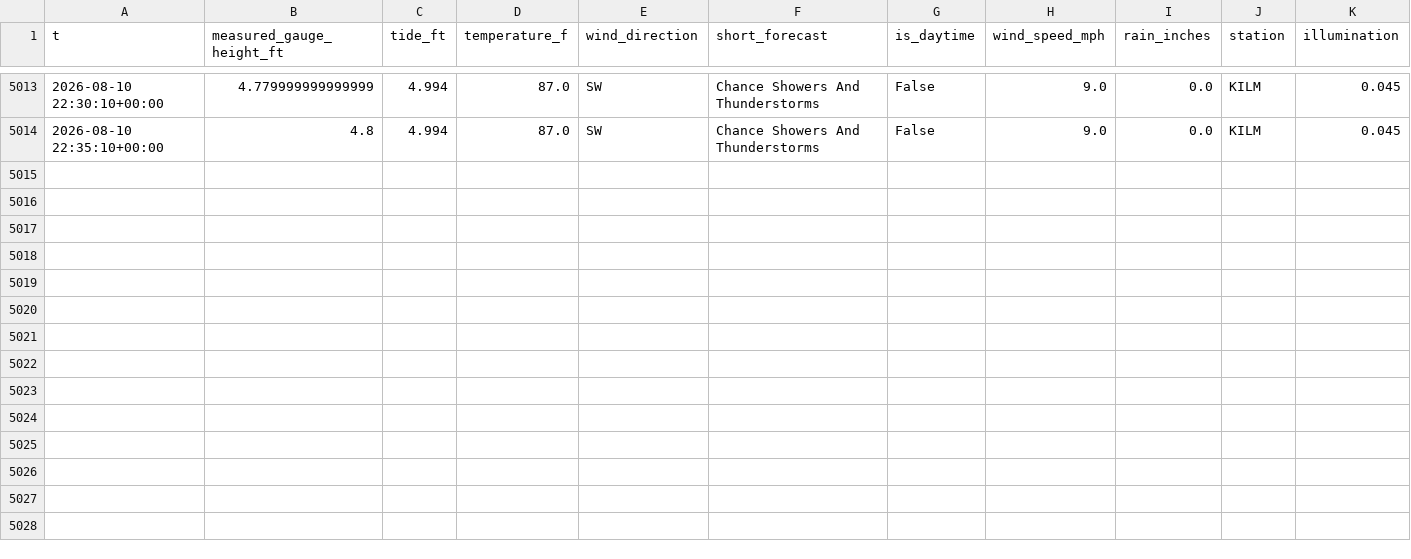
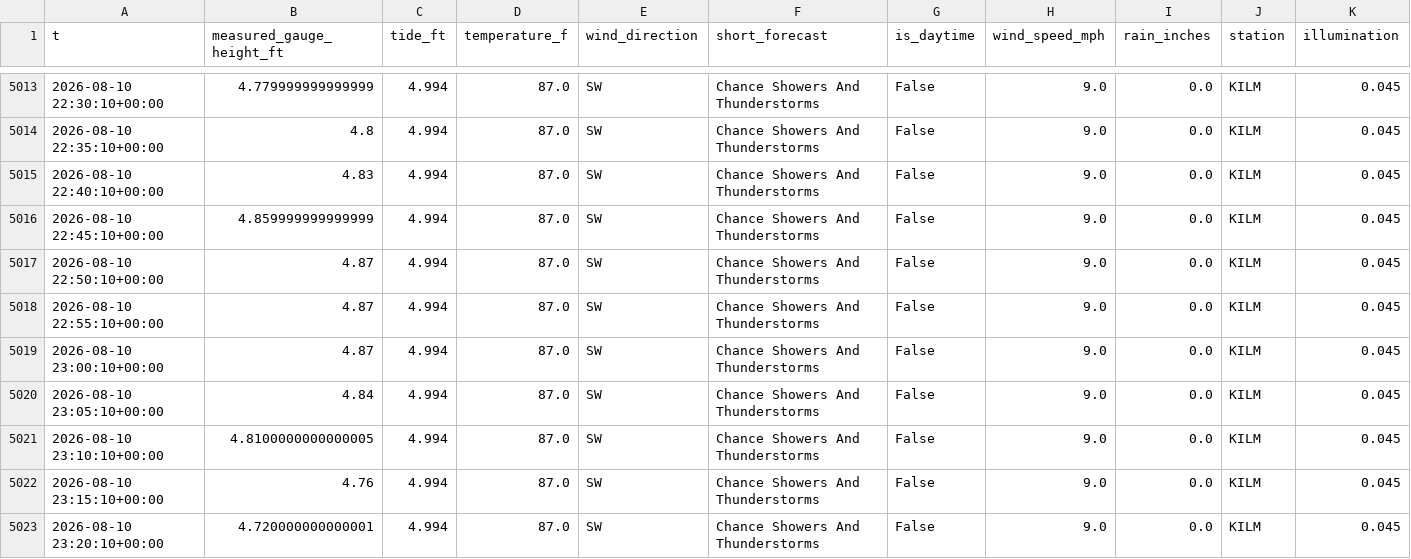
Before and after one commit to richardmhuse/do-not-hit-the-bridge-V2, a CSV file: data/processed/combined.csv, drawn as a sheet; only a part is shown, gaps mark what is left out; rows hold the shown columns only; the diff names each change by its address in the sheet, - before the commit and + after, or states it on an @@ line.

```diff
--- a/data/processed/combined.csv
+++ b/data/processed/combined.csv
+row 5015: 2026-08-10 22:40:10+00:00 | 4.83 | 4.994 | 87.0 | SW | Chance Showers And Thunderstorms | False | 9.0 | 0.0 | KILM | 0.045
+row 5016: 2026-08-10 22:45:10+00:00 | 4.859999999999999 | 4.994 | 87.0 | SW | Chance Showers And Thunderstorms | False | 9.0 | 0.0 | KILM | 0.045
+row 5017: 2026-08-10 22:50:10+00:00 | 4.87 | 4.994 | 87.0 | SW | Chance Showers And Thunderstorms | False | 9.0 | 0.0 | KILM | 0.045
+row 5018: 2026-08-10 22:55:10+00:00 | 4.87 | 4.994 | 87.0 | SW | Chance Showers And Thunderstorms | False | 9.0 | 0.0 | KILM | 0.045
+row 5019: 2026-08-10 23:00:10+00:00 | 4.87 | 4.994 | 87.0 | SW | Chance Showers And Thunderstorms | False | 9.0 | 0.0 | KILM | 0.045
+row 5020: 2026-08-10 23:05:10+00:00 | 4.84 | 4.994 | 87.0 | SW | Chance Showers And Thunderstorms | False | 9.0 | 0.0 | KILM | 0.045
+row 5021: 2026-08-10 23:10:10+00:00 | 4.8100000000000005 | 4.994 | 87.0 | SW | Chance Showers And Thunderstorms | False | 9.0 | 0.0 | KILM | 0.045
+row 5022: 2026-08-10 23:15:10+00:00 | 4.76 | 4.994 | 87.0 | SW | Chance Showers And Thunderstorms | False | 9.0 | 0.0 | KILM | 0.045
+row 5023: 2026-08-10 23:20:10+00:00 | 4.720000000000001 | 4.994 | 87.0 | SW | Chance Showers And Thunderstorms | False | 9.0 | 0.0 | KILM | 0.045
```
Also changed, not shown: data/processed/forecast.csv, data/raw/lunar.csv, 36 other files.
